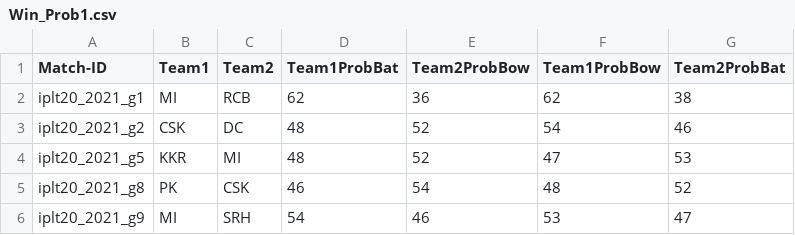
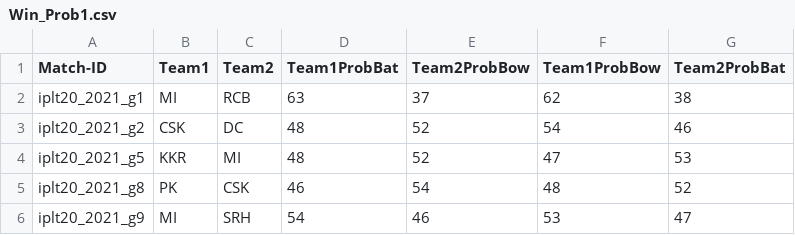
Before and after one commit to Rajnikanth11/victor, a CSV file: Win_Prob1.csv, drawn as a sheet.

Commit message:
Update Win_Prob1.csv

```diff
--- a/Win_Prob1.csv
+++ b/Win_Prob1.csv
@@ -1,3 +1,3 @@
 Match-ID,Team1,Team2,Team1ProbBat,Team2ProbBow,Team1ProbBow,Team2ProbBat
-iplt20_2021_g1,MI,RCB,62,36,62,38
+iplt20_2021_g1,MI,RCB,63,37,62,38
 iplt20_2021_g2,CSK,DC,48,52,54,46
```
